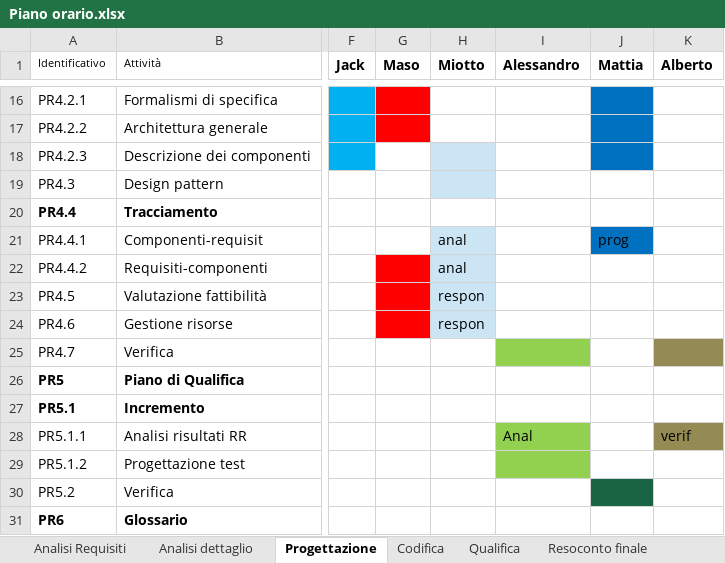
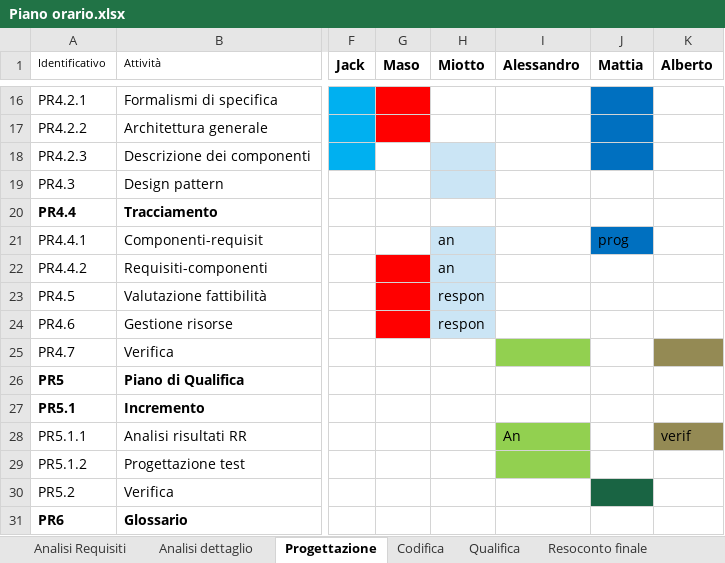
Before and after one commit to gPinato/ApertureProject, an Excel workbook: SWE/Documentazione/Gantt e Finanze/Piano orario.xlsx, sheet Progettazione, drawn as a sheet; only a part is shown, gaps mark what is left out; values as stored, in another font and other column widths than the file's, no borders; charts and pictures not drawn; the diff names each change by its address in the sheet, - before the commit and + after, or states it on an @@ line.

```diff
--- a/SWE/Documentazione/Gantt e Finanze/Piano orario.xlsx (sheet Progettazione)
+++ b/SWE/Documentazione/Gantt e Finanze/Piano orario.xlsx (sheet Progettazione)
-H21:H22 (Miotto): anal
+H21:H22 (Miotto): an
-I28 (Alessandro): Anal
+I28 (Alessandro): An
```
Also changed, not shown: sheet Resoconto finale, charts or pictures.
